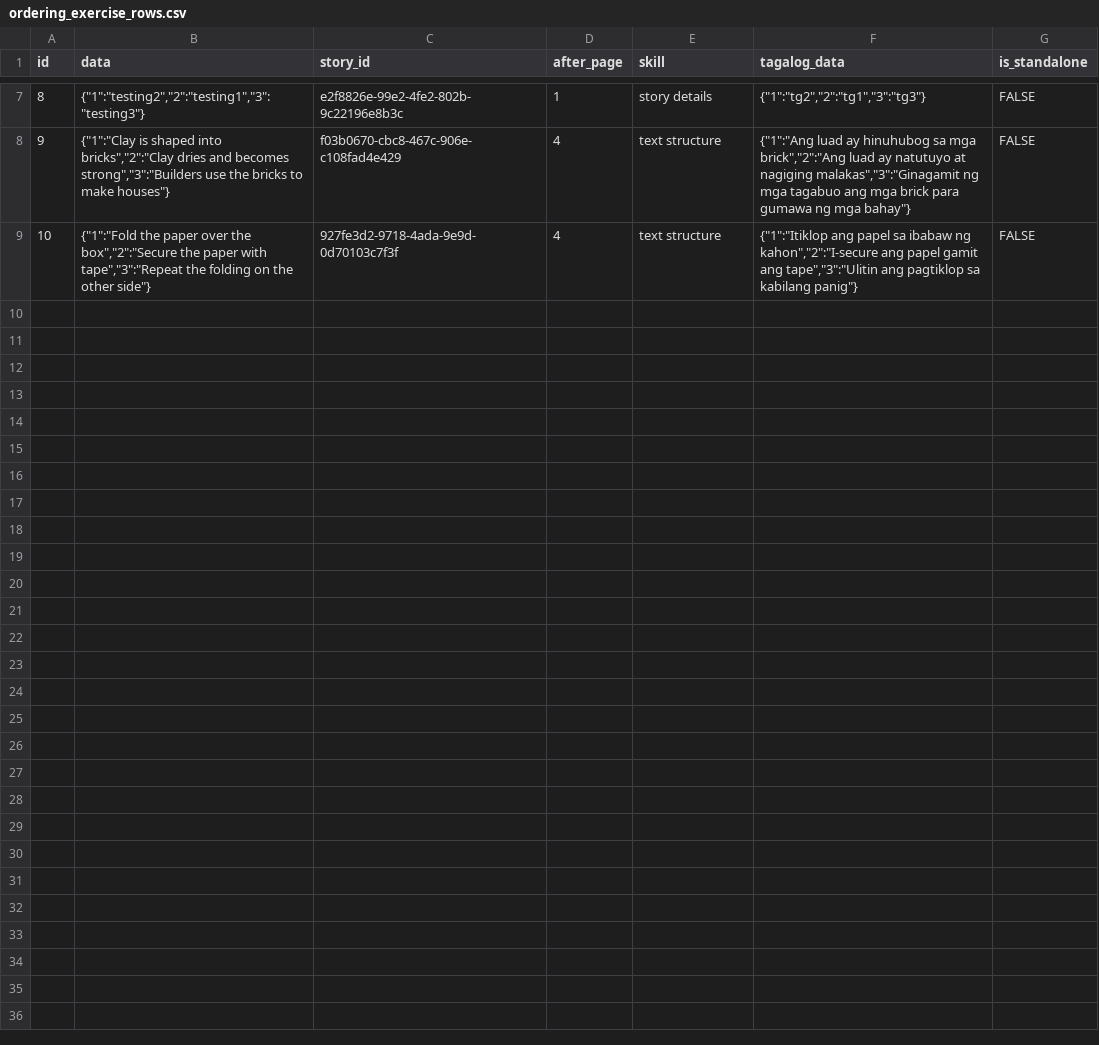
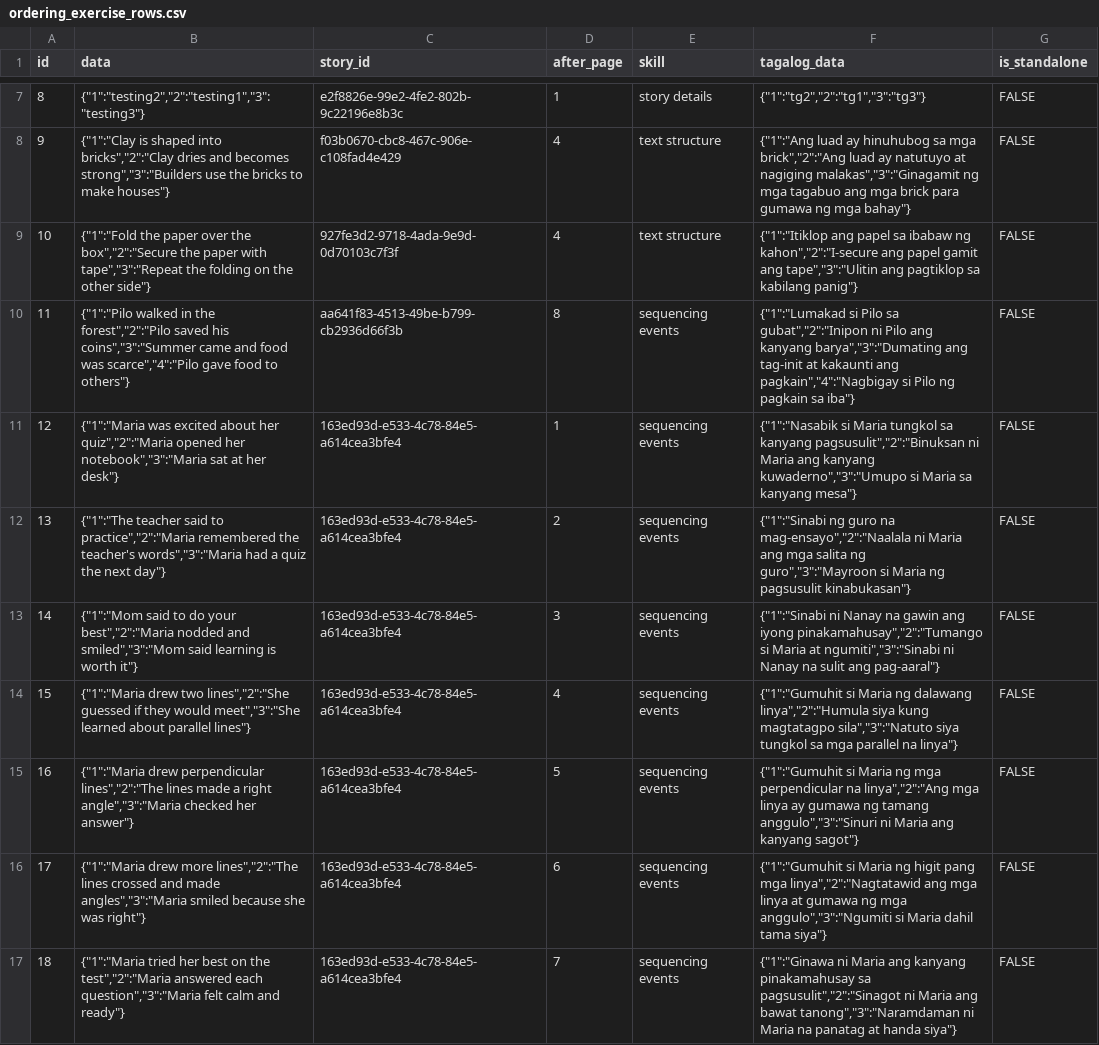
Before and after one commit to syncopascual/BasaBuddy, a CSV file: csv_data/ordering_exercise_rows.csv, drawn as a sheet; only a part is shown, gaps mark what is left out; the diff covers the shown part only; the diff names each change by its address in the sheet, - before the commit and + after, or states it on an @@ line.

Commit message:
debugged mulcho qs, added ordering exercises, finalized stories

```diff
--- a/csv_data/ordering_exercise_rows.csv
+++ b/csv_data/ordering_exercise_rows.csv
+row 10: 11 | {"1":"Pilo walked in the forest","2":"Pilo saved his coins","3":"Summer came and food was scarce","4":"Pilo gave food to others"} | aa641f83-4513-49be-b799-cb2936d66f3b | 8 | sequencing events | {"1":"Lumakad si Pilo sa gubat","2":"Inipon ni Pilo ang kanyang barya","3":"Dumating ang tag-init at kakaunti ang pagkain","4":"Nagbigay si Pilo ng pagkain sa iba"} | FALSE
+row 11: 12 | {"1":"Maria was excited about her quiz","2":"Maria opened her notebook","3":"Maria sat at her desk"} | 163ed93d-e533-4c78-84e5-a614cea3bfe4 | 1 | sequencing events | {"1":"Nasabik si Maria tungkol sa kanyang pagsusulit","2":"Binuksan ni Maria ang kanyang kuwaderno","3":"Umupo si Maria sa kanyang mesa"} | FALSE
+row 12: 13 | {"1":"The teacher said to practice","2":"Maria remembered the teacher's words","3":"Maria had a quiz the next day"} | 163ed93d-e533-4c78-84e5-a614cea3bfe4 | 2 | sequencing events | {"1":"Sinabi ng guro na mag-ensayo","2":"Naalala ni Maria ang mga salita ng guro","3":"Mayroon si Maria ng pagsusulit kinabukasan"} | FALSE
+row 13: 14 | {"1":"Mom said to do your best","2":"Maria nodded and smiled","3":"Mom said learning is worth it"} | 163ed93d-e533-4c78-84e5-a614cea3bfe4 | 3 | sequencing events | {"1":"Sinabi ni Nanay na gawin ang iyong pinakamahusay","2":"Tumango si Maria at ngumiti","3":"Sinabi ni Nanay na sulit ang pag-aaral"} | FALSE
+row 14: 15 | {"1":"Maria drew two lines","2":"She guessed if they would meet","3":"She learned about parallel lines"} | 163ed93d-e533-4c78-84e5-a614cea3bfe4 | 4 | sequencing events | {"1":"Gumuhit si Maria ng dalawang linya","2":"Humula siya kung magtatagpo sila","3":"Natuto siya tungkol sa mga parallel na linya"} | FALSE
+row 15: 16 | {"1":"Maria drew perpendicular lines","2":"The lines made a right angle","3":"Maria checked her answer"} | 163ed93d-e533-4c78-84e5-a614cea3bfe4 | 5 | sequencing events | {"1":"Gumuhit si Maria ng mga perpendicular na linya","2":"Ang mga linya ay gumawa ng tamang anggulo","3":"Sinuri ni Maria ang kanyang sagot"} | FALSE
+row 16: 17 | {"1":"Maria drew more lines","2":"The lines crossed and made angles","3":"Maria smiled because she was right"} | 163ed93d-e533-4c78-84e5-a614cea3bfe4 | 6 | sequencing events | {"1":"Gumuhit si Maria ng higit pang mga linya","2":"Nagtatawid ang mga linya at gumawa ng mga anggulo","3":"Ngumiti si Maria dahil tama siya"} | FALSE
+row 17: 18 | {"1":"Maria tried her best on the test","2":"Maria answered each question","3":"Maria felt calm and ready"} | 163ed93d-e533-4c78-84e5-a614cea3bfe4 | 7 | sequencing events | {"1":"Ginawa ni Maria ang kanyang pinakamahusay sa pagsusulit","2":"Sinagot ni Maria ang bawat tanong","3":"Naramdaman ni Maria na panatag at handa siya"} | FALSE
```
Also changed, not shown: 7 added rows elsewhere in this file, csv_data/list_stories_rows.csv, csv_data/mulcho_exercise_rows.csv, 1 other file.
